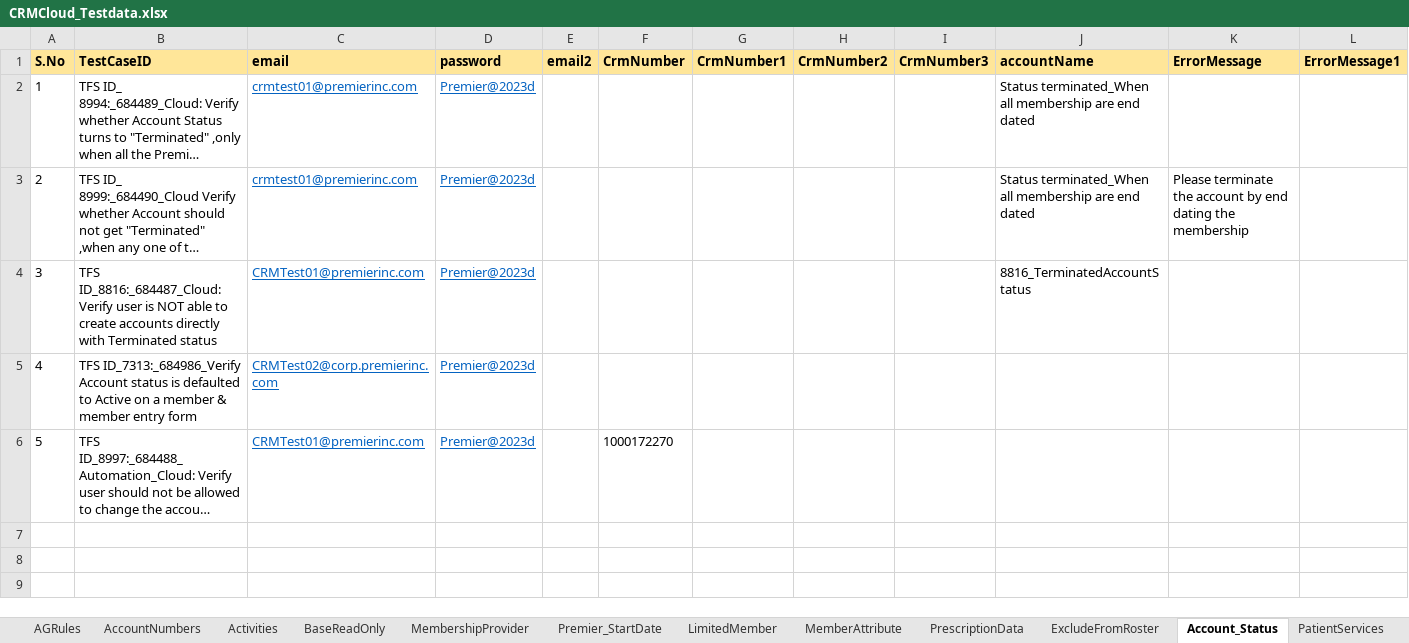
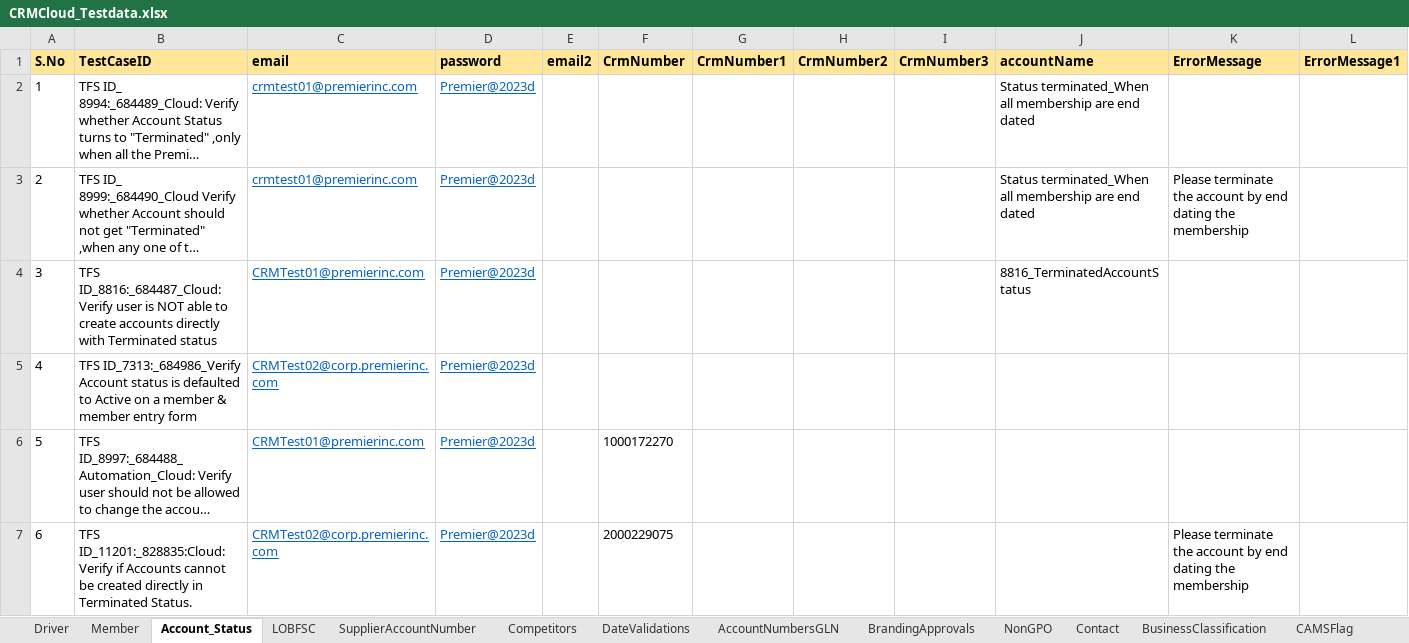
Before and after one commit to FaridhahN/Dynamics_CRM_Cloud_2023_Wave1, an Excel workbook: data/CRMCloud_Testdata.xlsx, sheet Account_Status, drawn as a sheet; only a part is shown; long unchanged cells end in …; values as stored, in another font and other column widths than the file's, no borders; rows hold the shown columns only; the diff names each change by its address in the sheet, - before the commit and + after, or states it on an @@ line.

Commit message:
Committing Account status test cases

```diff
--- a/data/CRMCloud_Testdata.xlsx (sheet Account_Status)
+++ b/data/CRMCloud_Testdata.xlsx (sheet Account_Status)
+row 7: 6 | TFS ID_11201:_828835:Cloud: Verify if Accounts cannot be created directly in Terminated Status. | CRMTest02@corp.premierinc.com | Premier@2023d |  | 2000229075 |  |  |  |  | Please terminate the account by end dating the membership
```
Also changed, not shown: sheet Driver, sheet Member, other sheet tabs, 4 other files.
